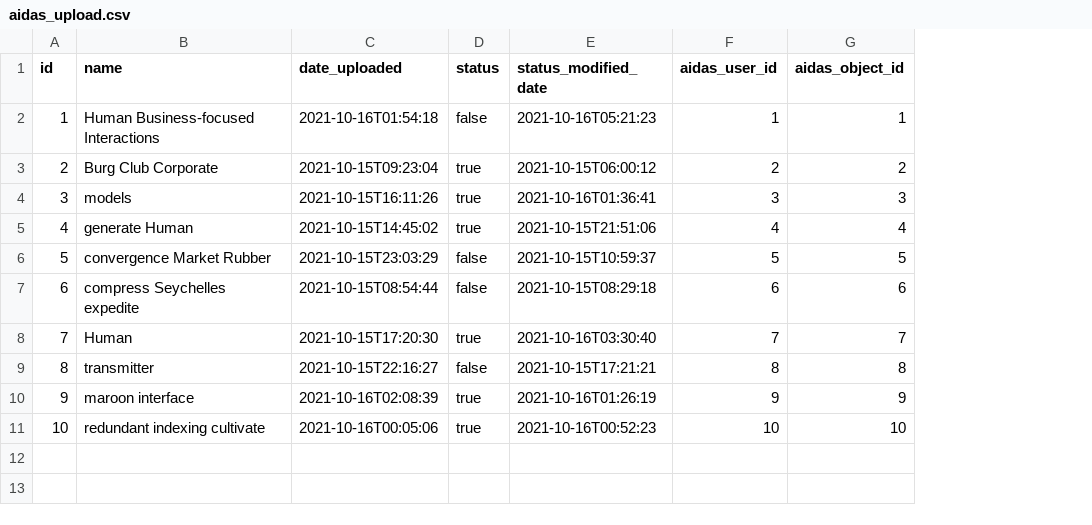
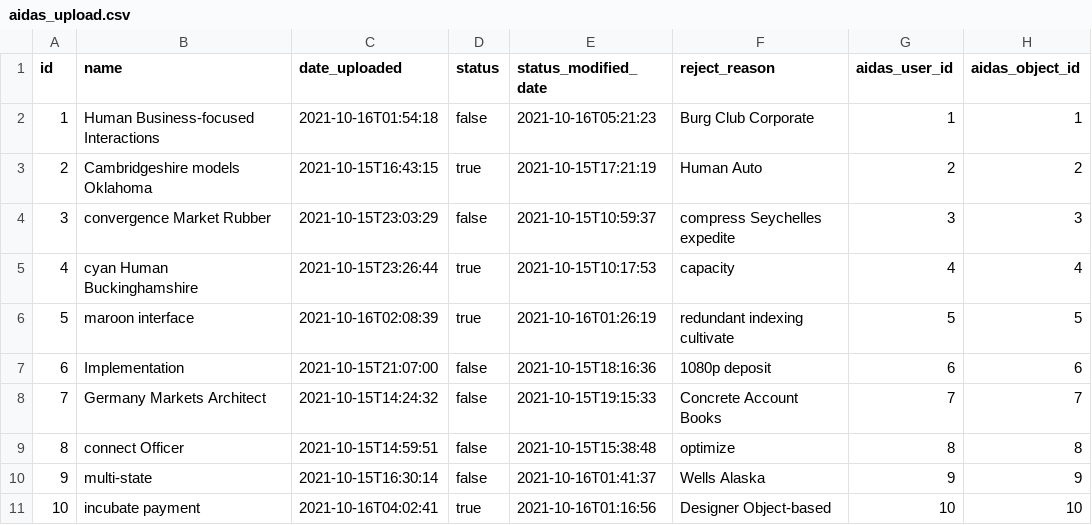
Before and after one commit to shivain22/ds-service, a CSV file: src/main/resources/config/liquibase/fake-data/aidas_upload.csv, drawn as a sheet; the diff names each change by its address in the sheet, - before the commit and + after, or states it on an @@ line.

Commit message:
reject reason added to upload

```diff
--- a/src/main/resources/config/liquibase/fake-data/aidas_upload.csv
+++ b/src/main/resources/config/liquibase/fake-data/aidas_upload.csv
+column F (reject_reason), rows 2-11: Burg Club Corporate | Human Auto | compress Seychelles expedite | capacity | redundant indexing cultivate | 1080p deposit | Concrete Account Books | optimize | Wells Alaska | Designer Object-based
-B3 (name): Burg Club Corporate
+B3 (name): Cambridgeshire models Oklahoma
-C3 (date_uploaded): 2021-10-15T09:23:04
+C3 (date_uploaded): 2021-10-15T16:43:15
-E3 (status_modified_date): 2021-10-15T06:00:12
+E3 (status_modified_date): 2021-10-15T17:21:19
-B4 (name): models
+B4 (name): convergence Market Rubber
-C4 (date_uploaded): 2021-10-15T16:11:26
+C4 (date_uploaded): 2021-10-15T23:03:29
-D4 (status): true
+D4 (status): false
-E4 (status_modified_date): 2021-10-16T01:36:41
+E4 (status_modified_date): 2021-10-15T10:59:37
-B5 (name): generate Human
+B5 (name): cyan Human Buckinghamshire
-C5 (date_uploaded): 2021-10-15T14:45:02
+C5 (date_uploaded): 2021-10-15T23:26:44
-E5 (status_modified_date): 2021-10-15T21:51:06
+E5 (status_modified_date): 2021-10-15T10:17:53
-B6 (name): convergence Market Rubber
+B6 (name): maroon interface
-C6 (date_uploaded): 2021-10-15T23:03:29
+C6 (date_uploaded): 2021-10-16T02:08:39
-D6 (status): false
+D6 (status): true
-E6 (status_modified_date): 2021-10-15T10:59:37
+E6 (status_modified_date): 2021-10-16T01:26:19
-B7 (name): compress Seychelles expedite
+B7 (name): Implementation
-C7 (date_uploaded): 2021-10-15T08:54:44
+C7 (date_uploaded): 2021-10-15T21:07:00
-E7 (status_modified_date): 2021-10-15T08:29:18
+E7 (status_modified_date): 2021-10-15T18:16:36
-B8 (name): Human
+B8 (name): Germany Markets Architect
-C8 (date_uploaded): 2021-10-15T17:20:30
+C8 (date_uploaded): 2021-10-15T14:24:32
-D8 (status): true
+D8 (status): false
-E8 (status_modified_date): 2021-10-16T03:30:40
+E8 (status_modified_date): 2021-10-15T19:15:33
-B9 (name): transmitter
+B9 (name): connect Officer
-C9 (date_uploaded): 2021-10-15T22:16:27
+C9 (date_uploaded): 2021-10-15T14:59:51
-E9 (status_modified_date): 2021-10-15T17:21:21
+E9 (status_modified_date): 2021-10-15T15:38:48
-B10 (name): maroon interface
+B10 (name): multi-state
-C10 (date_uploaded): 2021-10-16T02:08:39
+C10 (date_uploaded): 2021-10-15T16:30:14
-D10 (status): true
+D10 (status): false
-E10 (status_modified_date): 2021-10-16T01:26:19
+E10 (status_modified_date): 2021-10-16T01:41:37
-B11 (name): redundant indexing cultivate
+B11 (name): incubate payment
-C11 (date_uploaded): 2021-10-16T00:05:06
+C11 (date_uploaded): 2021-10-16T04:02:41
-E11 (status_modified_date): 2021-10-16T00:52:23
+E11 (status_modified_date): 2021-10-16T01:16:56
```
Also changed, not shown: 6 other files.
